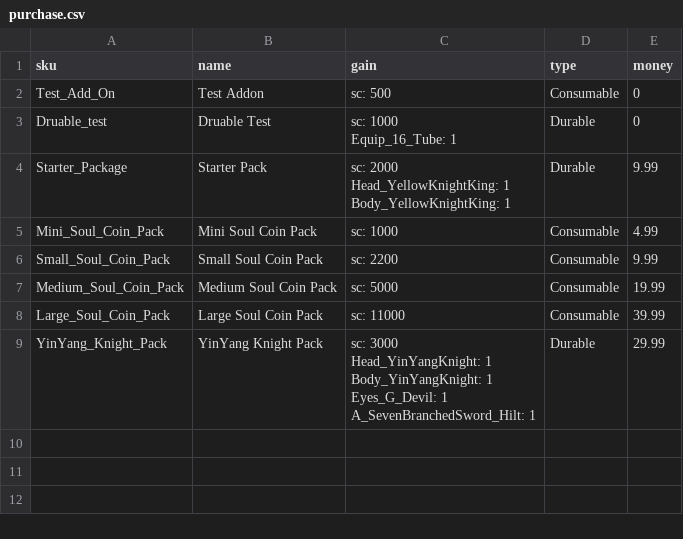
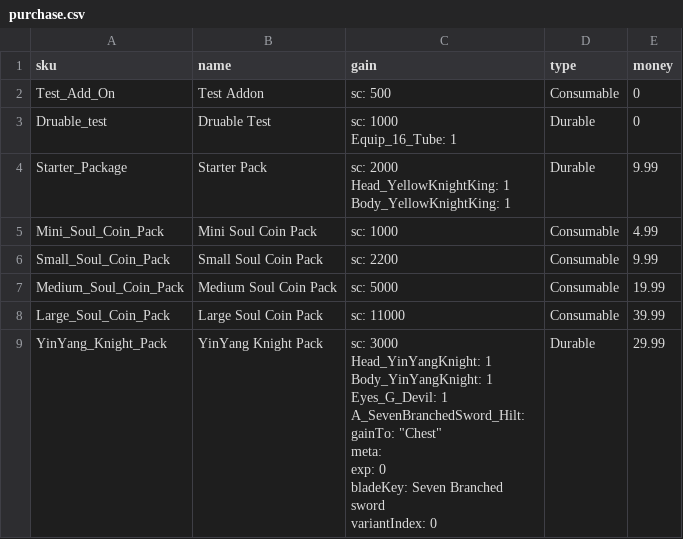
Before and after one commit to qyjbeijing2017/chatwo-server, a CSV file: src/configV2/purchase.csv, drawn as a sheet.

```diff
--- a/src/configV2/purchase.csv
+++ b/src/configV2/purchase.csv
@@ -11,6 +11,11 @@ Medium_Soul_Coin_Pack,Medium Soul Coin Pack,sc: 5000,Consumable,19.99
 Large_Soul_Coin_Pack,Large Soul Coin Pack,sc: 11000,Consumable,39.99
-YinYang_Knight_Pack,YinYang Knight Pack,"sc: 3000
-Head_YinYangKnight: 1
-Body_YinYangKnight: 1
-Eyes_G_Devil: 1
-A_SevenBranchedSword_Hilt: 1",Durable,29.99
+YinYang_Knight_Pack,YinYang Knight Pack,"sc: 3000
+Head_YinYangKnight: 1
+Body_YinYangKnight: 1
+Eyes_G_Devil: 1
+A_SevenBranchedSword_Hilt:
+  gainTo: ""Chest""
+  meta:
+    exp: 0
+    bladeKey: Seven Branched sword
+    variantIndex: 0",Durable,29.99
```
Also changed, not shown: src/configV2/arm.csv, src/configV2/store.csv, 9 other files.
